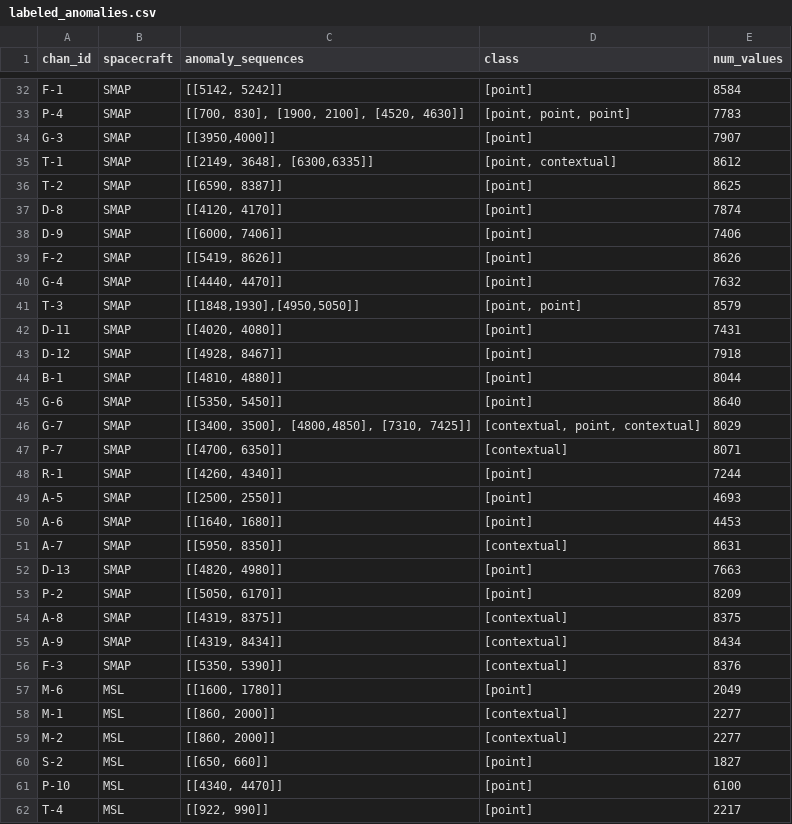
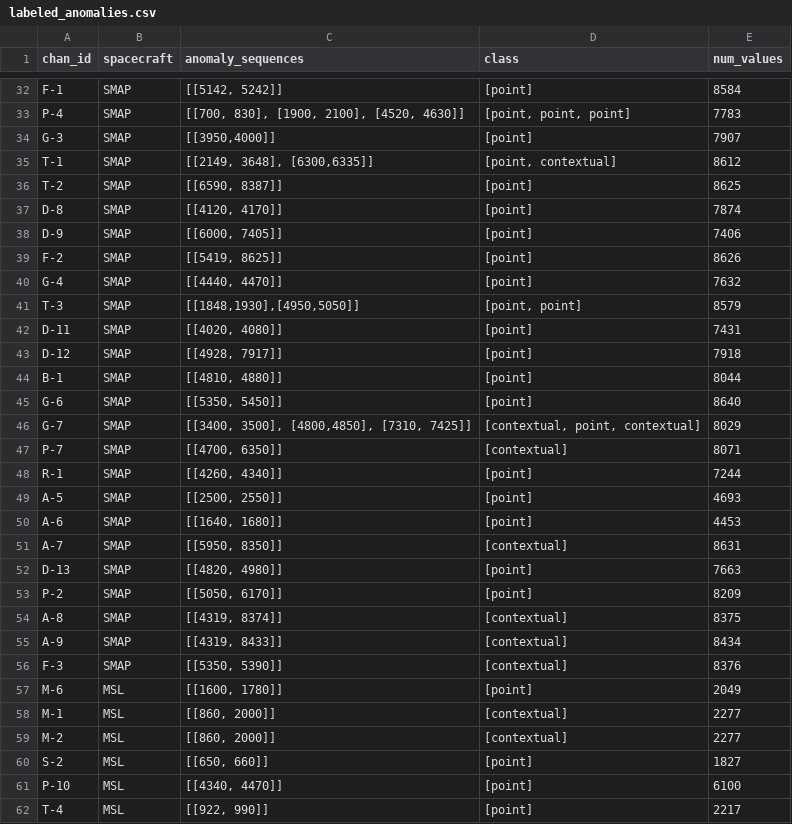
Before and after one commit to khundman/telemanom, a CSV file: labeled_anomalies.csv, drawn as a sheet; only a part is shown, gaps mark what is left out.

```diff
--- a/labeled_anomalies.csv
+++ b/labeled_anomalies.csv
@@ -37,4 +37,4 @@ T-2,SMAP,"[[6590, 8387]]",[point],8625
 D-8,SMAP,"[[4120, 4170]]",[point],7874
-D-9,SMAP,"[[6000, 7406]]",[point],7406
-F-2,SMAP,"[[5419, 8626]]",[point],8626
+D-9,SMAP,"[[6000, 7405]]",[point],7406
+F-2,SMAP,"[[5419, 8625]]",[point],8626
 G-4,SMAP,"[[4440, 4470]]",[point],7632
@@ -42,3 +42,3 @@ T-3,SMAP,"[[1848,1930],[4950,5050]]","[point, point]",8579
 D-11,SMAP,"[[4020, 4080]]",[point],7431
-D-12,SMAP,"[[4928, 8467]]",[point],7918
+D-12,SMAP,"[[4928, 7917]]",[point],7918
 B-1,SMAP,"[[4810, 4880]]",[point],8044
@@ -53,4 +53,4 @@ D-13,SMAP,"[[4820, 4980]]",[point],7663
 P-2,SMAP,"[[5050, 6170]]",[point],8209
-A-8,SMAP,"[[4319, 8375]]",[contextual],8375
-A-9,SMAP,"[[4319, 8434]]",[contextual],8434
+A-8,SMAP,"[[4319, 8374]]",[contextual],8375
+A-9,SMAP,"[[4319, 8433]]",[contextual],8434
 F-3,SMAP,"[[5350, 5390]]",[contextual],8376
```
Also changed, not shown: 1 other file.
